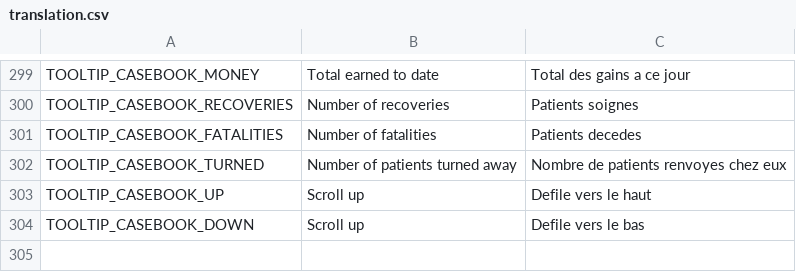
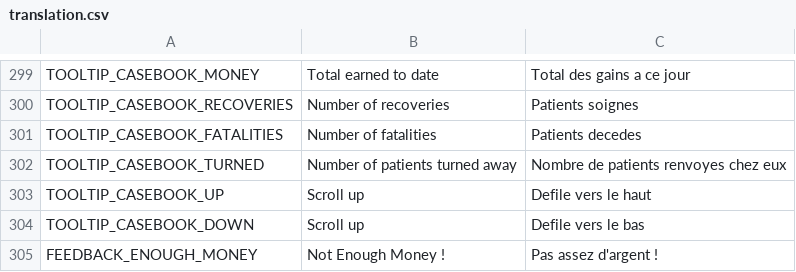
Before and after one commit to AdrienBourgois/ThemeHospital, a CSV file: translation/translation.csv, drawn as a sheet; only a part is shown, gaps mark what is left out; the diff names each change by its address in the sheet, - before the commit and + after, or states it on an @@ line.

Commit message:
Can't buy room if we haven't enough money

```diff
--- a/translation/translation.csv
+++ b/translation/translation.csv
+row 305: FEEDBACK_ENOUGH_MONEY | Not Enough Money ! | Pas assez d'argent !
```
Also changed, not shown: 4 other files.
